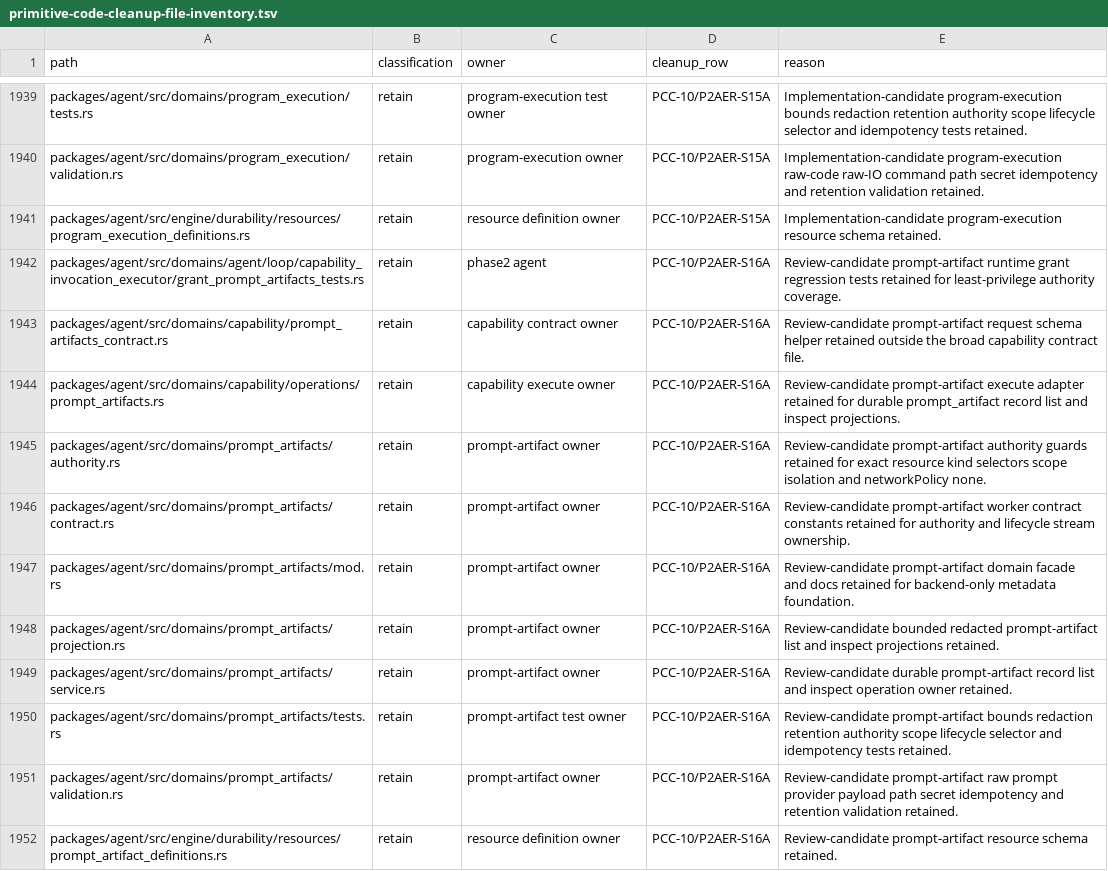
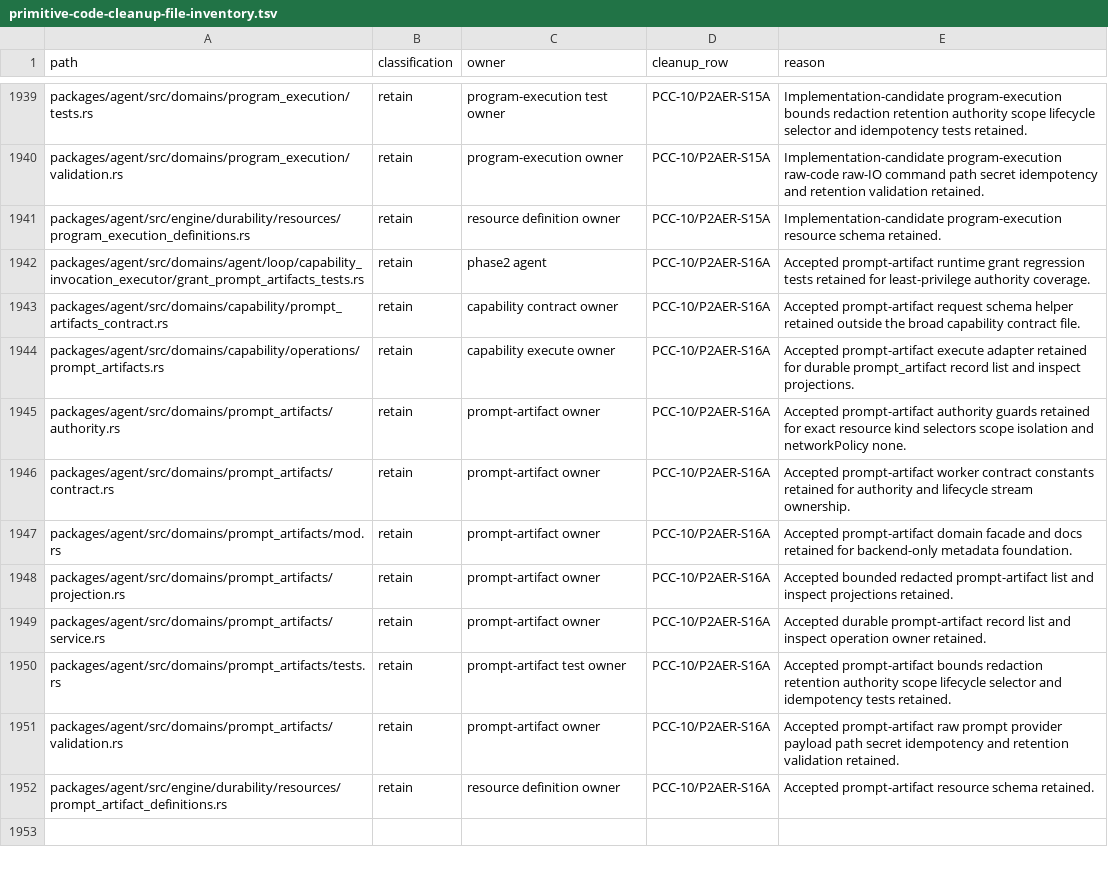
Before and after one commit to mhismail3/tron, a TSV file: packages/agent/docs/primitive-code-cleanup-file-inventory.tsv, drawn as a sheet; only a part is shown, gaps mark what is left out.

```diff
--- a/packages/agent/docs/primitive-code-cleanup-file-inventory.tsv
+++ b/packages/agent/docs/primitive-code-cleanup-file-inventory.tsv
@@ -1941,12 +1941,12 @@ packages/agent/src/domains/program_execution/validation.rs	retain	program-execut
 packages/agent/src/engine/durability/resources/program_execution_definitions.rs	retain	resource definition owner	PCC-10/P2AER-S15A	Implementation-candidate program-execution resource schema retained.
-packages/agent/src/domains/agent/loop/capability_invocation_executor/grant_prompt_artifacts_tests.rs	retain	phase2 agent	PCC-10/P2AER-S16A	Review-candidate prompt-artifact runtime grant regression tests retained for least-privilege authority coverage.
-packages/agent/src/domains/capability/prompt_artifacts_contract.rs	retain	capability contract owner	PCC-10/P2AER-S16A	Review-candidate prompt-artifact request schema helper retained outside the broad capability contract file.
-packages/agent/src/domains/capability/operations/prompt_artifacts.rs	retain	capability execute owner	PCC-10/P2AER-S16A	Review-candidate prompt-artifact execute adapter retained for durable prompt_artifact record list and inspect projections.
-packages/agent/src/domains/prompt_artifacts/authority.rs	retain	prompt-artifact owner	PCC-10/P2AER-S16A	Review-candidate prompt-artifact authority guards retained for exact resource kind selectors scope isolation and networkPolicy none.
-packages/agent/src/domains/prompt_artifacts/contract.rs	retain	prompt-artifact owner	PCC-10/P2AER-S16A	Review-candidate prompt-artifact worker contract constants retained for authority and lifecycle stream ownership.
-packages/agent/src/domains/prompt_artifacts/mod.rs	retain	prompt-artifact owner	PCC-10/P2AER-S16A	Review-candidate prompt-artifact domain facade and docs retained for backend-only metadata foundation.
-packages/agent/src/domains/prompt_artifacts/projection.rs	retain	prompt-artifact owner	PCC-10/P2AER-S16A	Review-candidate bounded redacted prompt-artifact list and inspect projections retained.
-packages/agent/src/domains/prompt_artifacts/service.rs	retain	prompt-artifact owner	PCC-10/P2AER-S16A	Review-candidate durable prompt-artifact record list and inspect operation owner retained.
-packages/agent/src/domains/prompt_artifacts/tests.rs	retain	prompt-artifact test owner	PCC-10/P2AER-S16A	Review-candidate prompt-artifact bounds redaction retention authority scope lifecycle selector and idempotency tests retained.
-packages/agent/src/domains/prompt_artifacts/validation.rs	retain	prompt-artifact owner	PCC-10/P2AER-S16A	Review-candidate prompt-artifact raw prompt provider payload path secret idempotency and retention validation retained.
-packages/agent/src/engine/durability/resources/prompt_artifact_definitions.rs	retain	resource definition owner	PCC-10/P2AER-S16A	Review-candidate prompt-artifact resource schema retained.
+packages/agent/src/domains/agent/loop/capability_invocation_executor/grant_prompt_artifacts_tests.rs	retain	phase2 agent	PCC-10/P2AER-S16A	Accepted prompt-artifact runtime grant regression tests retained for least-privilege authority coverage.
+packages/agent/src/domains/capability/prompt_artifacts_contract.rs	retain	capability contract owner	PCC-10/P2AER-S16A	Accepted prompt-artifact request schema helper retained outside the broad capability contract file.
+packages/agent/src/domains/capability/operations/prompt_artifacts.rs	retain	capability execute owner	PCC-10/P2AER-S16A	Accepted prompt-artifact execute adapter retained for durable prompt_artifact record list and inspect projections.
+packages/agent/src/domains/prompt_artifacts/authority.rs	retain	prompt-artifact owner	PCC-10/P2AER-S16A	Accepted prompt-artifact authority guards retained for exact resource kind selectors scope isolation and networkPolicy none.
+packages/agent/src/domains/prompt_artifacts/contract.rs	retain	prompt-artifact owner	PCC-10/P2AER-S16A	Accepted prompt-artifact worker contract constants retained for authority and lifecycle stream ownership.
+packages/agent/src/domains/prompt_artifacts/mod.rs	retain	prompt-artifact owner	PCC-10/P2AER-S16A	Accepted prompt-artifact domain facade and docs retained for backend-only metadata foundation.
+packages/agent/src/domains/prompt_artifacts/projection.rs	retain	prompt-artifact owner	PCC-10/P2AER-S16A	Accepted bounded redacted prompt-artifact list and inspect projections retained.
+packages/agent/src/domains/prompt_artifacts/service.rs	retain	prompt-artifact owner	PCC-10/P2AER-S16A	Accepted durable prompt-artifact record list and inspect operation owner retained.
+packages/agent/src/domains/prompt_artifacts/tests.rs	retain	prompt-artifact test owner	PCC-10/P2AER-S16A	Accepted prompt-artifact bounds redaction retention authority scope lifecycle selector and idempotency tests retained.
+packages/agent/src/domains/prompt_artifacts/validation.rs	retain	prompt-artifact owner	PCC-10/P2AER-S16A	Accepted prompt-artifact raw prompt provider payload path secret idempotency and retention validation retained.
+packages/agent/src/engine/durability/resources/prompt_artifact_definitions.rs	retain	resource definition owner	PCC-10/P2AER-S16A	Accepted prompt-artifact resource schema retained.
```
Also changed, not shown: packages/agent/docs/baseline-pre-restoration-closure-inventory.tsv, packages/agent/docs/hierarchical-rearchitecture-current-ownership-map.tsv, 9 other files.
